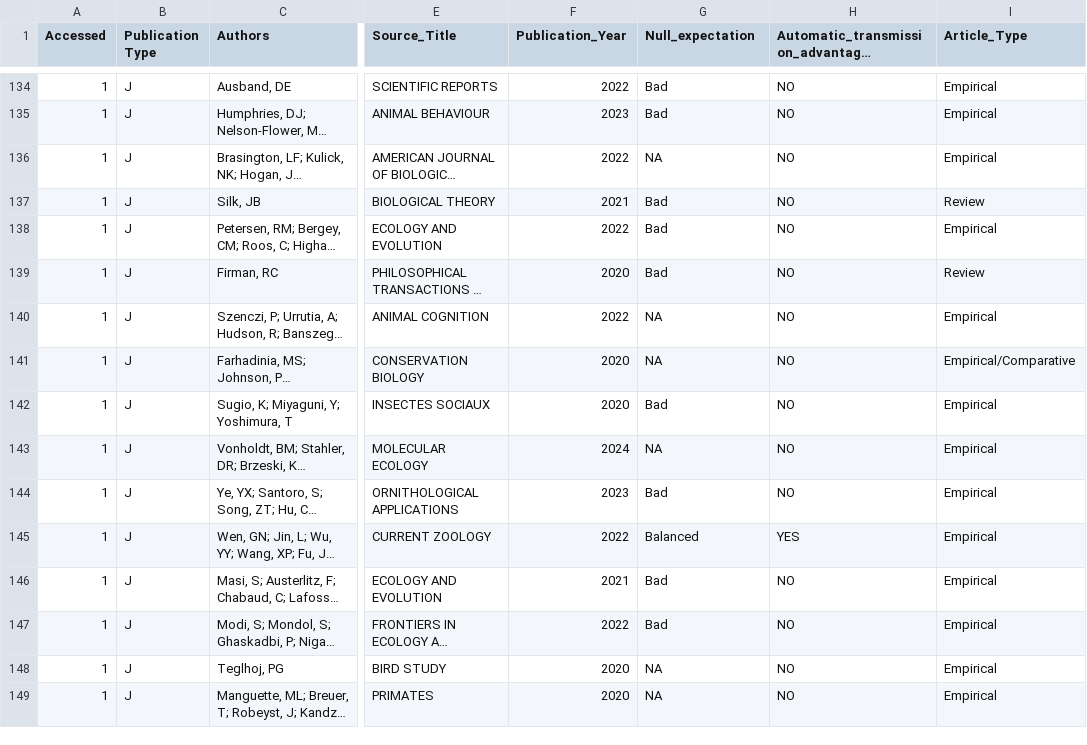
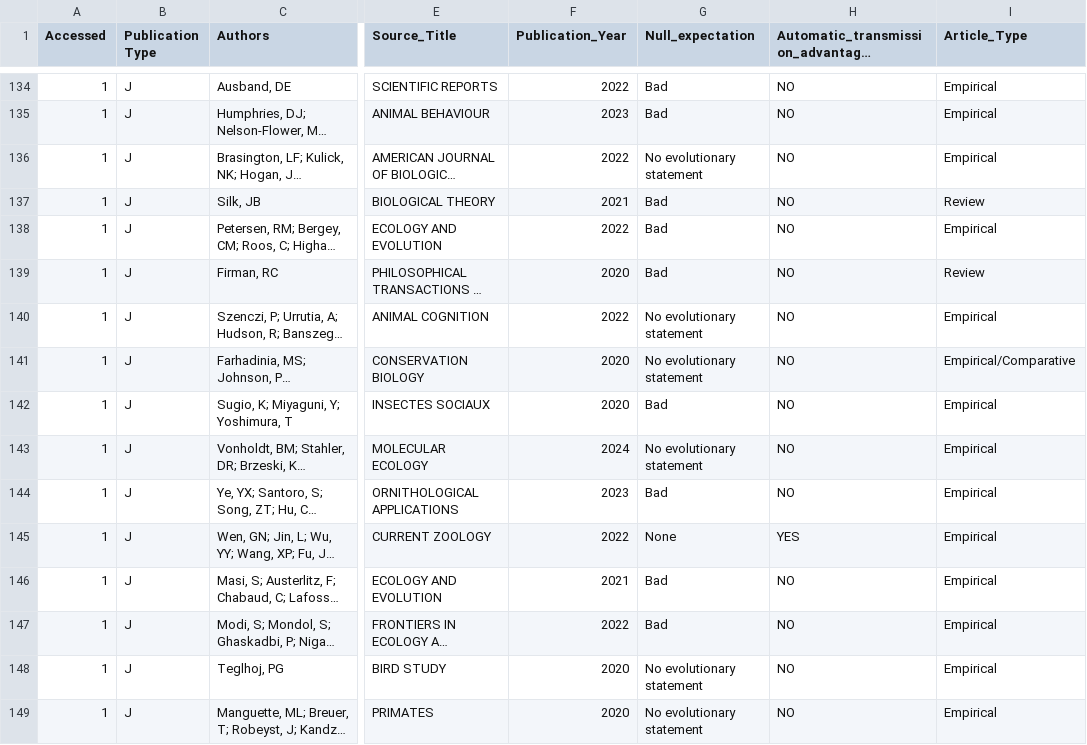
Before and after one commit to tomkeaney/inbreeding_plants_animals, a CSV file: inbreeding_adaptive_refs.csv, drawn as a sheet; only a part is shown, gaps mark what is left out; long unchanged cells end in …; the diff covers the shown part only; the diff names each change by its address in the sheet, - before the commit and + after, or states it on an @@ line.

```diff
--- a/inbreeding_adaptive_refs.csv
+++ b/inbreeding_adaptive_refs.csv
-G136 (Null_expectation): NA
+G136 (Null_expectation): No evolutionary statement
-G140:G141 (Null_expectation): NA
+G140:G141 (Null_expectation): No evolutionary statement
-G143 (Null_expectation): NA
+G143 (Null_expectation): No evolutionary statement
-G145 (Null_expectation): Balanced
+G145 (Null_expectation): None
-G148:G149 (Null_expectation): NA
+G148:G149 (Null_expectation): No evolutionary statement
```
Also changed, not shown: 87 edited cells elsewhere in this file, 3 other files.
